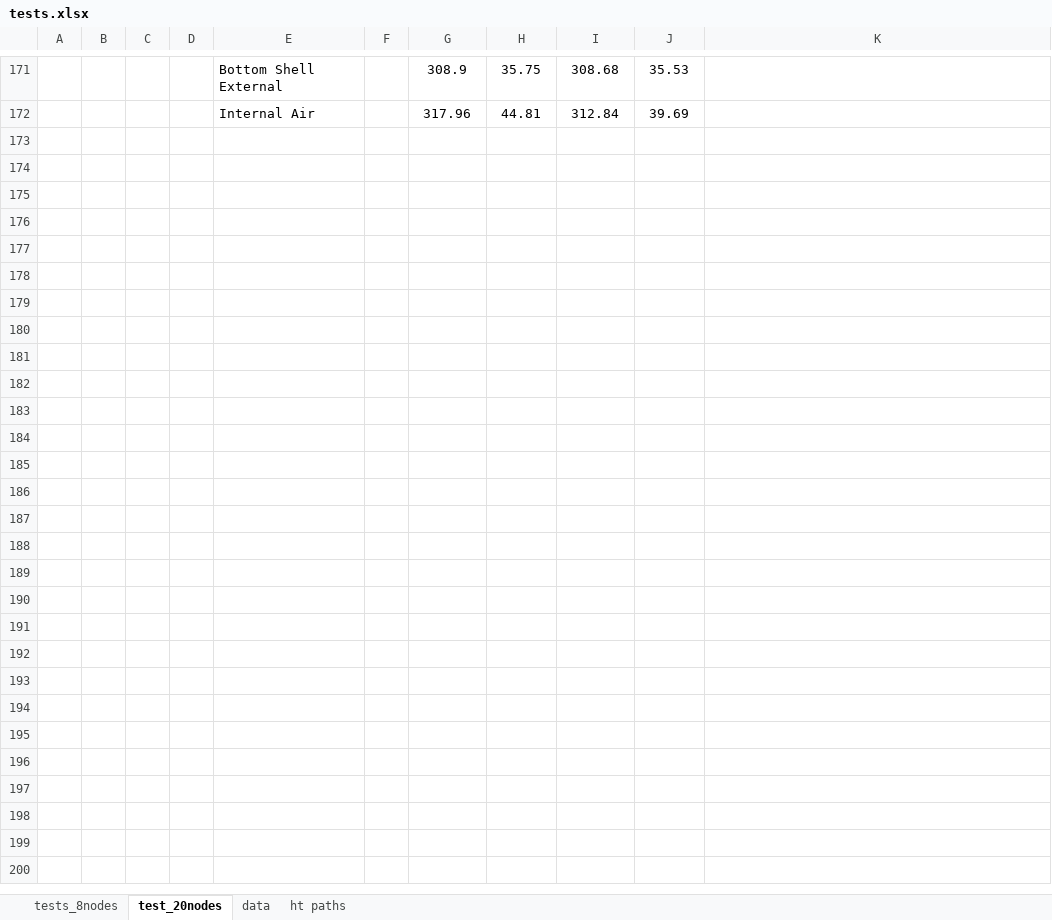
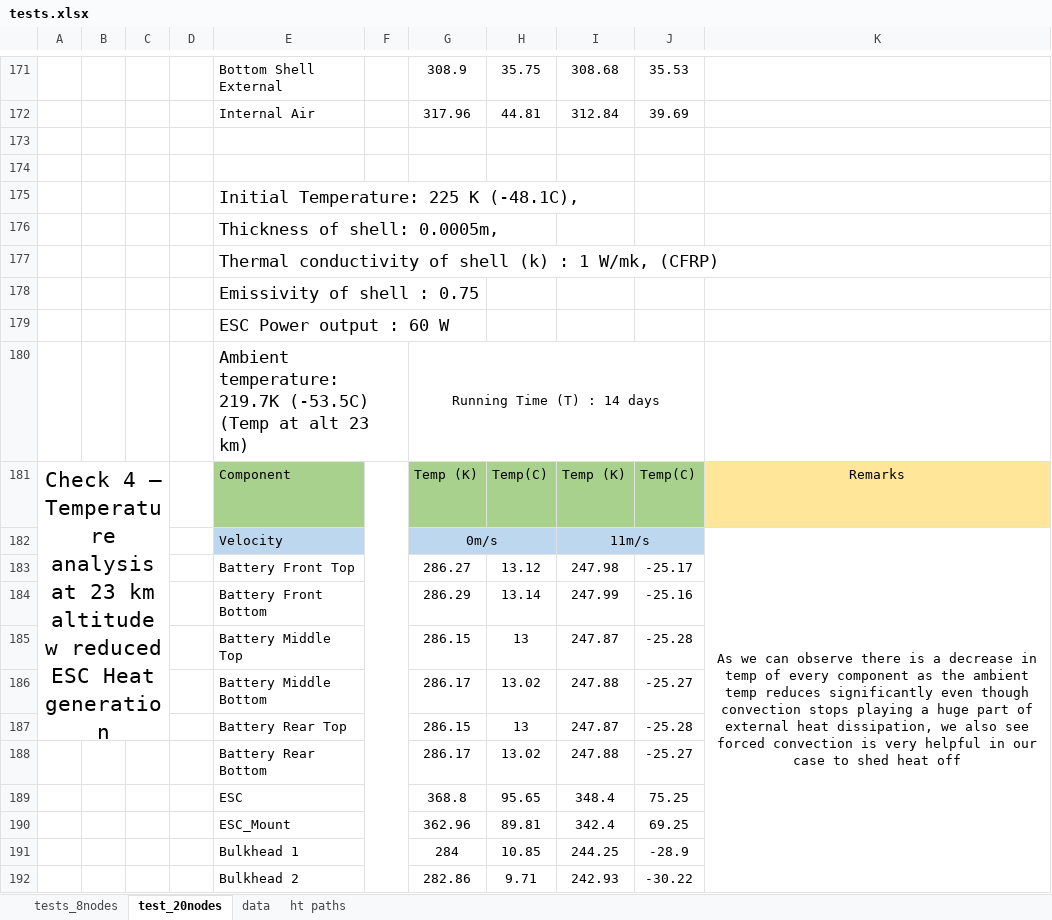
Before and after one commit to John-doe2025/HTSims_GIT, an Excel workbook: tests.xlsx, sheet test_20nodes, drawn as a sheet; only a part is shown, gaps mark what is left out; values as stored, in another font and other column widths than the file's, no borders; the diff covers the shown part only; the diff names each change by its address in the sheet, - before the commit and + after, or states it on an @@ line.

```diff
--- a/tests.xlsx (sheet test_20nodes)
+++ b/tests.xlsx (sheet test_20nodes)
+row 173: (empty)
+row 174: (empty)
+row 175:  |  |  |  | Initial Temperature: 225 K (-48.1C),
+row 176:  |  |  |  | Thickness of shell: 0.0005m,
+row 177:  |  |  |  | Thermal conductivity of shell (k) : 1 W/mk, (CFRP)
+row 178:  |  |  |  | Emissivity of shell : 0.75
+row 179:  |  |  |  | ESC Power output : 60 W
+row 180:  |  |  |  | Ambient temperature: 219.7K (-53.5C) (Temp at alt 23 km) |  | Running Time (T) : 14 days
+row 181: Check 4 – Temperature analysis at 23 km altitude w reduced ESC Heat generation |  |  |  | Component |  | Temp (K) | Temp(C) | Temp (K) | Temp(C) | Remarks
+row 182:  |  |  |  | Velocity |  | 0m/s |  | 11m/s |  | As we can observe there is a decrease in temp of every component as the ambient temp reduces significantly even though convection stops playing a huge part of external heat dissipation, we also see forced convection is very helpful in our case to shed heat off
+row 183:  |  |  |  | Battery Front Top |  | 286.27 | 13.12 | 247.98 | -25.17
+row 184:  |  |  |  | Battery Front Bottom |  | 286.29 | 13.14 | 247.99 | -25.16
+row 185:  |  |  |  | Battery Middle Top |  | 286.15 | 13 | 247.87 | -25.28
+row 186:  |  |  |  | Battery Middle Bottom |  | 286.17 | 13.02 | 247.88 | -25.27
+row 187:  |  |  |  | Battery Rear Top |  | 286.15 | 13 | 247.87 | -25.28
+row 188:  |  |  |  | Battery Rear Bottom |  | 286.17 | 13.02 | 247.88 | -25.27
+row 189:  |  |  |  | ESC |  | 368.8 | 95.65 | 348.4 | 75.25
+row 190:  |  |  |  | ESC_Mount |  | 362.96 | 89.81 | 342.4 | 69.25
+row 191:  |  |  |  | Bulkhead 1 |  | 284 | 10.85 | 244.25 | -28.9
+row 192:  |  |  |  | Bulkhead 2 |  | 282.86 | 9.71 | 242.93 | -30.22
```
Also changed, not shown: 70 added rows and 1 edited cell elsewhere in this sheet, 5 other files.
